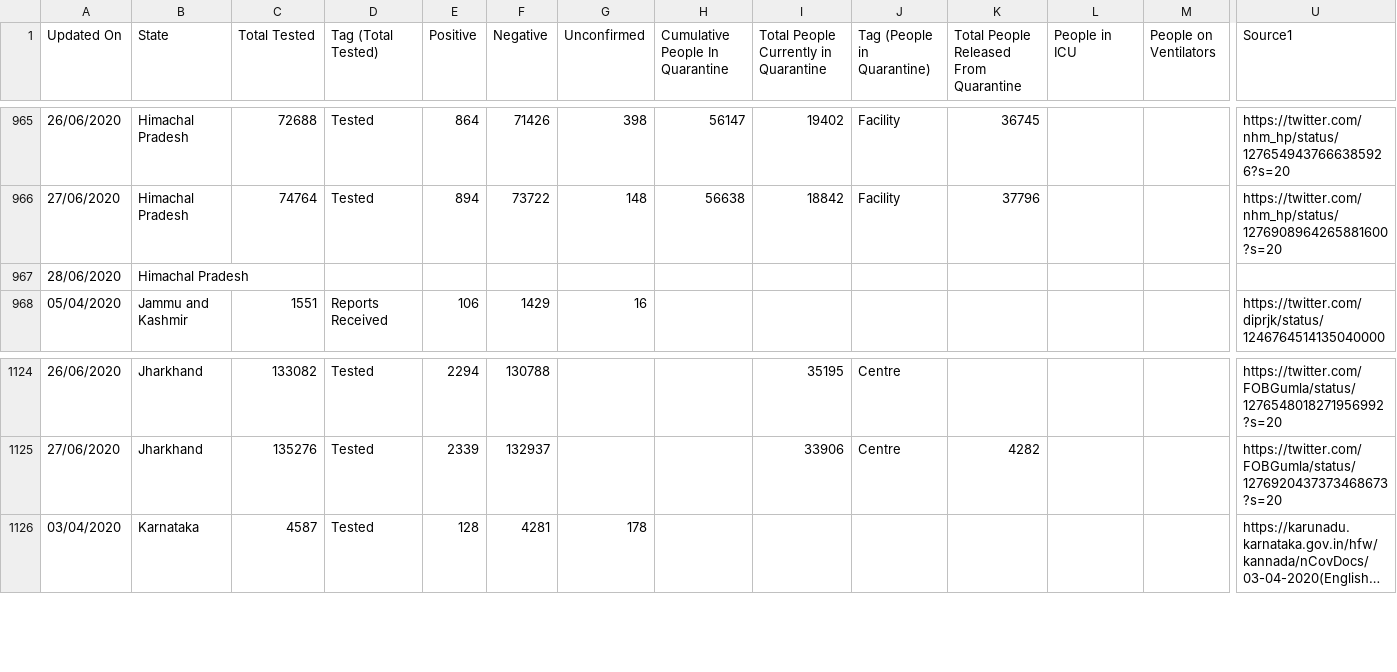
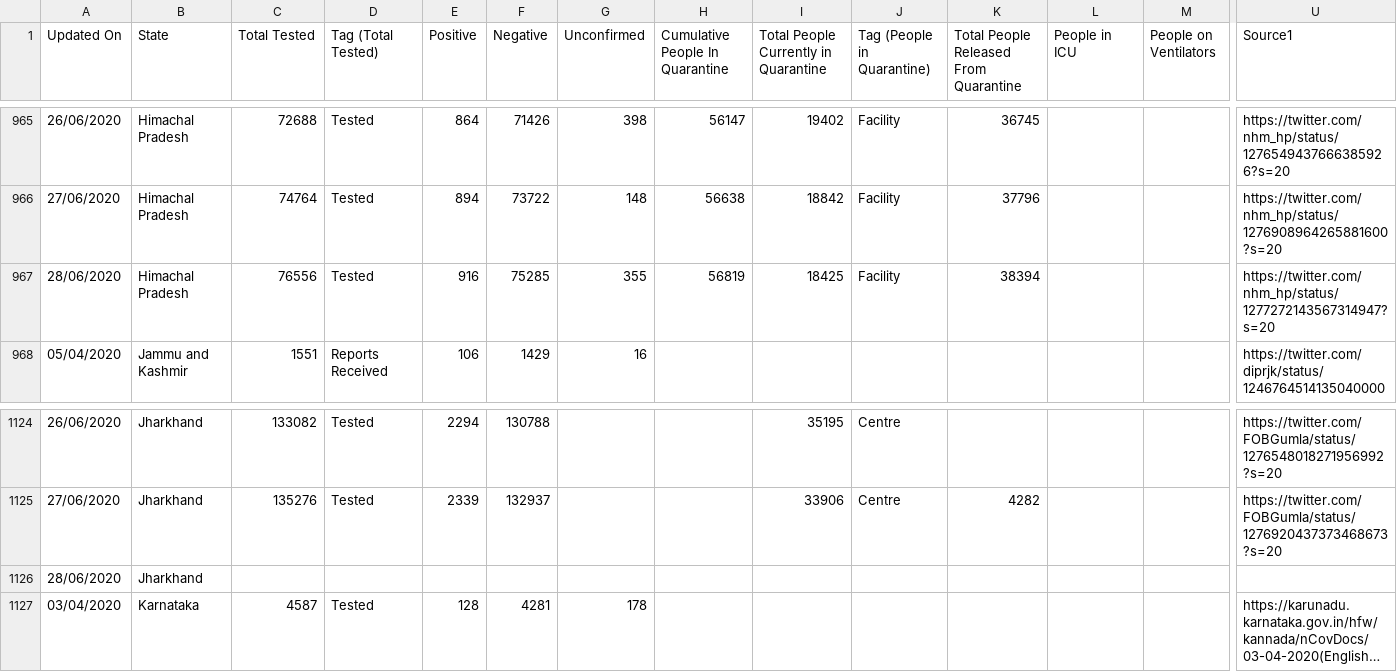
Before and after one commit to mohan083/api, a CSV file: csv/2020-06-28/statewise_tested_numbers_data.csv, drawn as a sheet; only a part is shown, gaps mark what is left out; long unchanged cells end in …; removed rows and columns are numbered as before the commit, all else as after; rows hold the shown columns only; the diff names each change by its address in the sheet, - before the commit and + after, or states it on an @@ line.

Commit message:
data updated on - Sun Jun 28 17:07:26 UTC 2020

```diff
--- a/csv/2020-06-28/statewise_tested_numbers_data.csv
+++ b/csv/2020-06-28/statewise_tested_numbers_data.csv
-row 967: 28/06/2020 | Himachal Pradesh
+row 967: 28/06/2020 | Himachal Pradesh | 76556 | Tested | 916 | 75285 | 355 | 56819 | 18425 | Facility | 38394 |  |  | https://twitter.com/nhm_hp/status/1277272143567314947?s=20
+row 1126: 28/06/2020 | Jharkhand
```
Also changed, not shown: csv/2020-06-28/state_wise.csv, csv/latest/state_wise.csv, 30 other files.
